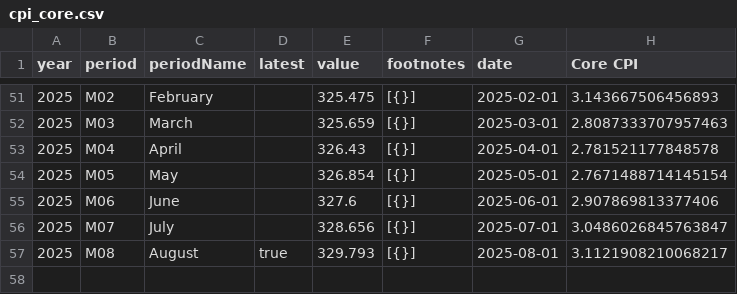
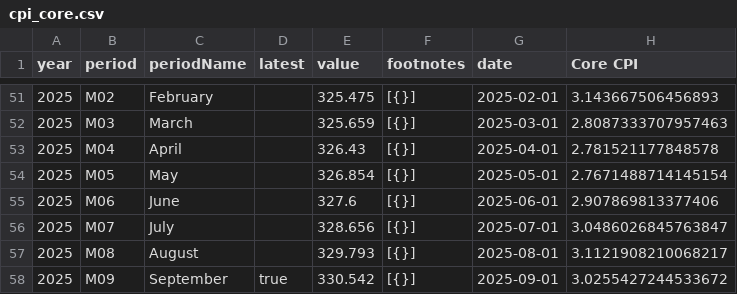
Before and after one commit to kv-hearst/cpi-api, a CSV file: data/cpi_core.csv, drawn as a sheet; only a part is shown, gaps mark what is left out.

```diff
--- a/data/cpi_core.csv
+++ b/data/cpi_core.csv
@@ -56,2 +56,3 @@ year,period,periodName,latest,value,footnotes,date,Core CPI
 2025,M07,July,,328.656,[{}],2025-07-01,3.0486026845763847
-2025,M08,August,true,329.793,[{}],2025-08-01,3.1121908210068217
+2025,M08,August,,329.793,[{}],2025-08-01,3.1121908210068217
+2025,M09,September,true,330.542,[{}],2025-09-01,3.0255427244533672
```
Also changed, not shown: data/bls_chart.csv, data/bls_data.csv, 5 other files.
